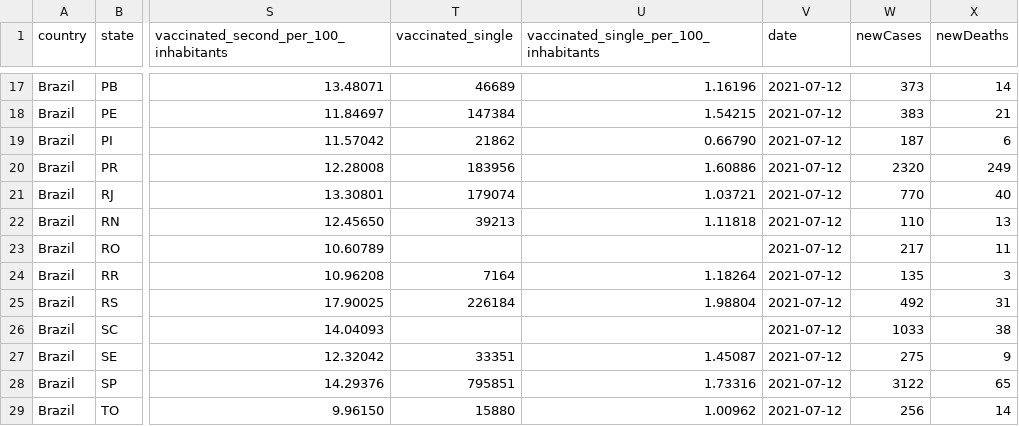
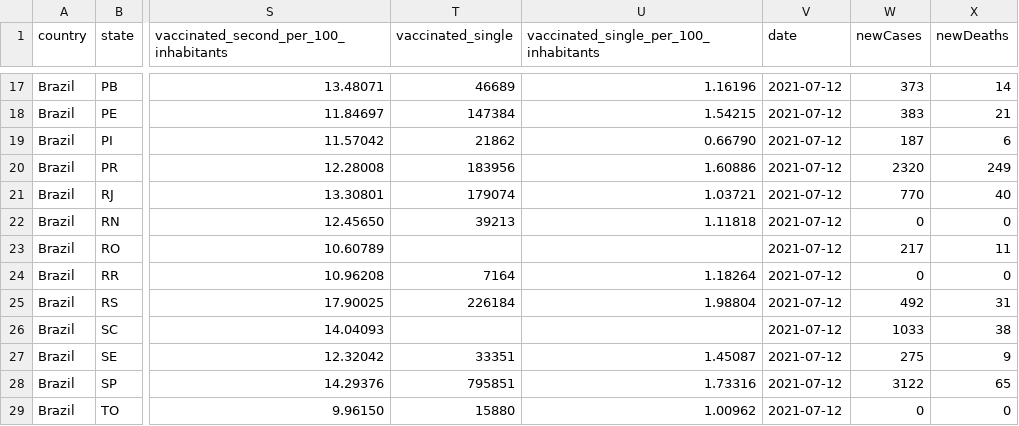
Before and after one commit to araguaci/covid19br, a CSV file: cases-brazil-total.csv, drawn as a sheet; only a part is shown, gaps mark what is left out; the diff covers the shown part only; the diff names each change by its address in the sheet, - before the commit and + after, or states it on an @@ line.

```diff
--- a/cases-brazil-total.csv
+++ b/cases-brazil-total.csv
-W22 (newCases): 110
+W22 (newCases): 0
-X22 (newDeaths): 13
+X22 (newDeaths): 0
-W24 (newCases): 135
+W24 (newCases): 0
-X24 (newDeaths): 3
+X24 (newDeaths): 0
-W29 (newCases): 256
+W29 (newCases): 0
-X29 (newDeaths): 14
+X29 (newDeaths): 0
```
Also changed, not shown: 27 edited cells elsewhere in this file, cases-brazil-cities.csv, cases-gps.csv, 5 other files.
